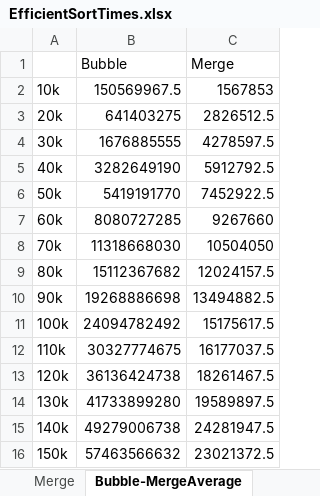
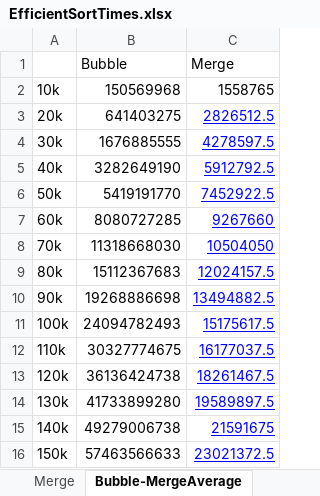
Before and after one commit to RobT0g/SortingAlg-Bubble-Merge, an Excel workbook: ExcelFiles/EfficientSortTimes.xlsx, sheet Bubble-MergeAverage, drawn as a sheet; values as stored, in another font and other column widths than the file's, no borders; charts and pictures not drawn; the diff names each change by its address in the sheet, - before the commit and + after, or states it on an @@ line.

```diff
--- a/ExcelFiles/EfficientSortTimes.xlsx (sheet Bubble-MergeAverage)
+++ b/ExcelFiles/EfficientSortTimes.xlsx (sheet Bubble-MergeAverage)
-B2 (Bubble): 150569967.5
+B2 (Bubble): 150569968
-C2 (Merge): 1567853
+C2 (Merge): 1558765
@@ C3:C16 underline: off → on, text colour: black → #0000FF @@
-B9 (Bubble): 15112367682
+B9 (Bubble): 15112367683
-B11 (Bubble): 24094782492
+B11 (Bubble): 24094782493
-C15 (Merge): 24281947.5
+C15 (Merge): 21591675
-B16 (Bubble): 57463566632
+B16 (Bubble): 57463566633
```
Also changed, not shown: sheet Merge, sheet Bubble, formulas that keep their value, charts or pictures, ExcelFiles/InefficientSortTimes.xlsx.
